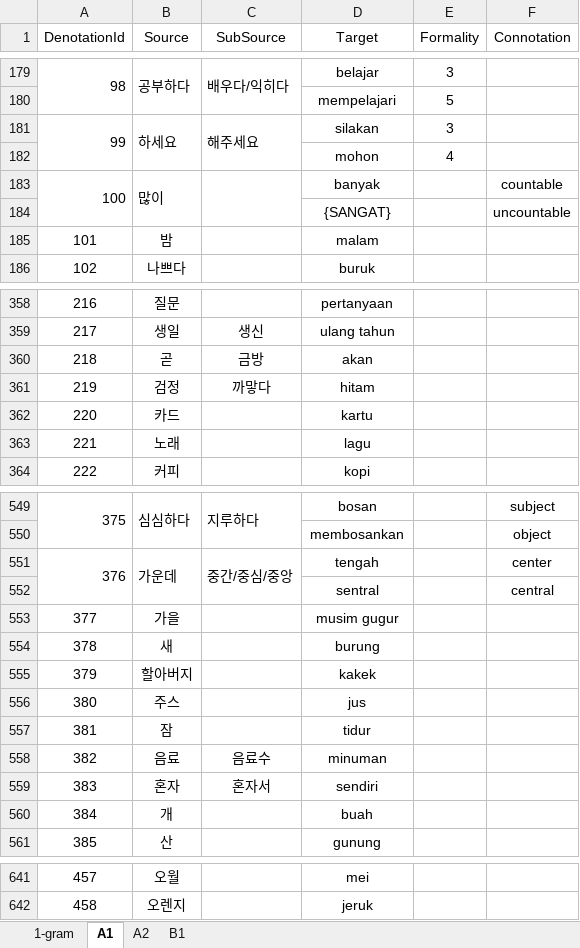
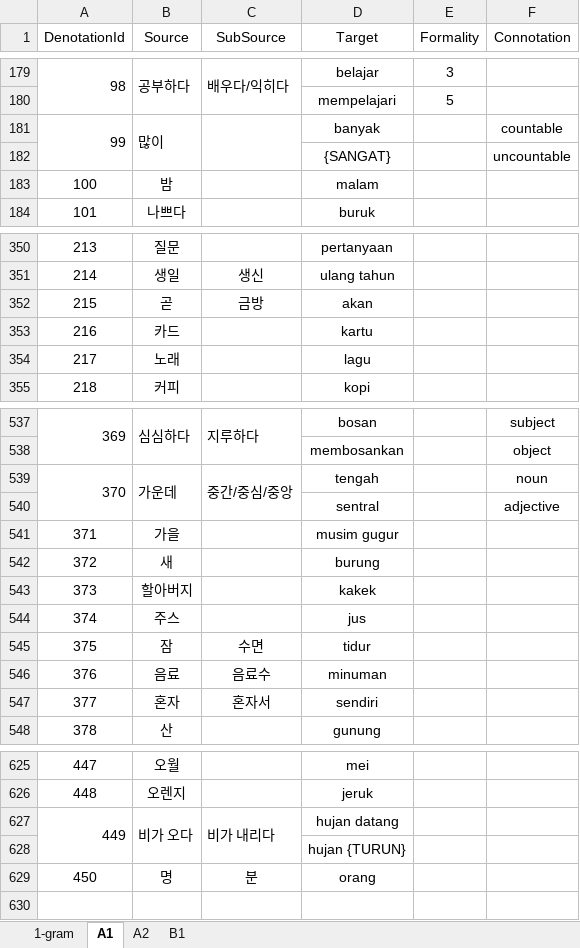
Before and after one commit to SihyunYou/AlphaCatDictionary, an Excel workbook: ko-id.xlsx, sheet A1, drawn as a sheet; only a part is shown, gaps mark what is left out; values as stored, in another font and other column widths than the file's, no borders; removed rows and columns are numbered as before the commit, all else as after; the diff covers the shown part only; the diff names each change by its address in the sheet, - before the commit and + after, or states it on an @@ line.

```diff
--- a/ko-id.xlsx (sheet A1)
+++ b/ko-id.xlsx (sheet A1)
-row 181: 99 | 하세요 | 해주세요 | silakan | 3
-row 182:  |  |  | mohon | 4
@@ column A (DenotationId) renumbered between rows 181 and 626 @@
-row 361: 219 | 검정 | 까맣다 | hitam
-F539 (Connotation): center
+F539 (Connotation): noun
-F540 (Connotation): central
+F540 (Connotation): adjective
-C545 (SubSource): (empty)
+C545 (SubSource): 수면
-row 560: 384 | 개 |  | buah
+row 627: 449 | 비가 오다 | 비가 내리다 | hujan datang
+row 628:  |  |  | hujan {TURUN}
@@ row 423 moved to row 629: 450 @@
```
Also changed, not shown: 4 added rows, 15 removed rows, 1 moved row, 18 edited cells, cell formats and merged cells elsewhere in this sheet, sheet B1, ko-fr.xlsx.
